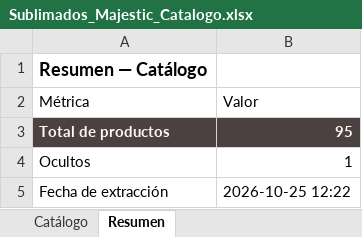
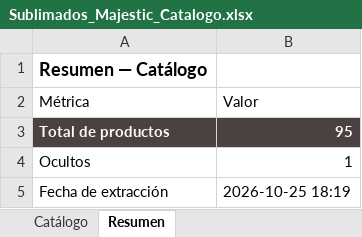
Before and after one commit to tiendalunaria/lunaria, an Excel workbook: Sublimados_Majestic_Catalogo.xlsx, sheet Resumen, drawn as a sheet; values as stored, in another font and other column widths than the file's, no borders; the diff names each change by its address in the sheet, - before the commit and + after, or states it on an @@ line.

Commit message:
sync: actualiza catalogo de pijamas y Excel del proveedor [skip ci]

```diff
--- a/Sublimados_Majestic_Catalogo.xlsx (sheet Resumen)
+++ b/Sublimados_Majestic_Catalogo.xlsx (sheet Resumen)
-B5 (Valor): 2026-10-25 12:22
+B5 (Valor): 2026-10-25 18:19
```
Also changed, not shown: 1 other file.
